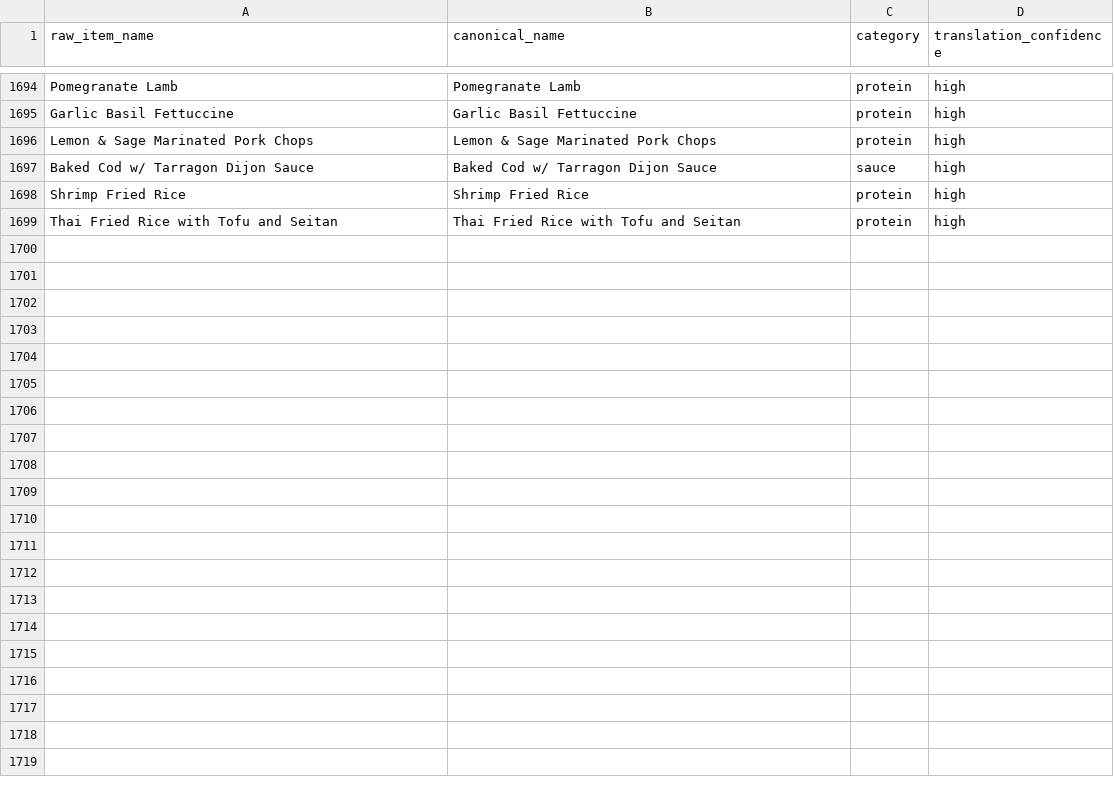
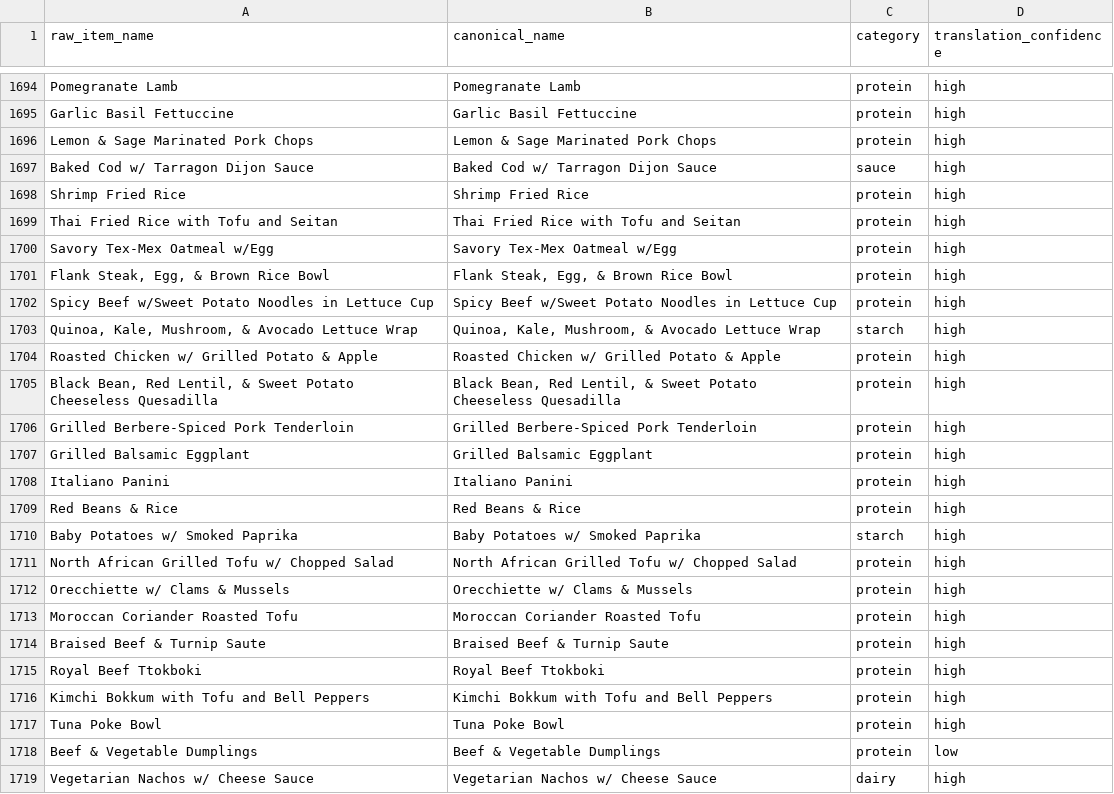
Before and after one commit to rishiprasad117-art/Bcal-UCLA, a CSV file: data/item_translator.csv, drawn as a sheet; only a part is shown, gaps mark what is left out; the diff names each change by its address in the sheet, - before the commit and + after, or states it on an @@ line.

```diff
--- a/data/item_translator.csv
+++ b/data/item_translator.csv
+row 1700: Savory Tex-Mex Oatmeal w/Egg | Savory Tex-Mex Oatmeal w/Egg | protein | high
+row 1701: Flank Steak, Egg, & Brown Rice Bowl | Flank Steak, Egg, & Brown Rice Bowl | protein | high
+row 1702: Spicy Beef w/Sweet Potato Noodles in Lettuce Cup | Spicy Beef w/Sweet Potato Noodles in Lettuce Cup | protein | high
+row 1703: Quinoa, Kale, Mushroom, & Avocado Lettuce Wrap | Quinoa, Kale, Mushroom, & Avocado Lettuce Wrap | starch | high
+row 1704: Roasted Chicken w/ Grilled Potato & Apple | Roasted Chicken w/ Grilled Potato & Apple | protein | high
+row 1705: Black Bean, Red Lentil, & Sweet Potato Cheeseless Quesadilla | Black Bean, Red Lentil, & Sweet Potato Cheeseless Quesadilla | protein | high
+row 1706: Grilled Berbere-Spiced Pork Tenderloin | Grilled Berbere-Spiced Pork Tenderloin | protein | high
+row 1707: Grilled Balsamic Eggplant | Grilled Balsamic Eggplant | protein | high
+row 1708: Italiano Panini | Italiano Panini | protein | high
+row 1709: Red Beans & Rice | Red Beans & Rice | protein | high
+row 1710: Baby Potatoes w/ Smoked Paprika | Baby Potatoes w/ Smoked Paprika | starch | high
+row 1711: North African Grilled Tofu w/ Chopped Salad | North African Grilled Tofu w/ Chopped Salad | protein | high
+row 1712: Orecchiette w/ Clams & Mussels | Orecchiette w/ Clams & Mussels | protein | high
+row 1713: Moroccan Coriander Roasted Tofu | Moroccan Coriander Roasted Tofu | protein | high
+row 1714: Braised Beef & Turnip Saute | Braised Beef & Turnip Saute | protein | high
+row 1715: Royal Beef Ttokboki | Royal Beef Ttokboki | protein | high
+row 1716: Kimchi Bokkum with Tofu and Bell Peppers | Kimchi Bokkum with Tofu and Bell Peppers | protein | high
+row 1717: Tuna Poke Bowl | Tuna Poke Bowl | protein | high
+row 1718: Beef & Vegetable Dumplings | Beef & Vegetable Dumplings | protein | low
+row 1719: Vegetarian Nachos w/ Cheese Sauce | Vegetarian Nachos w/ Cheese Sauce | dairy | high
```
Also changed, not shown: data/daily_menu.csv, data/food_tags.csv, 10 other files.
